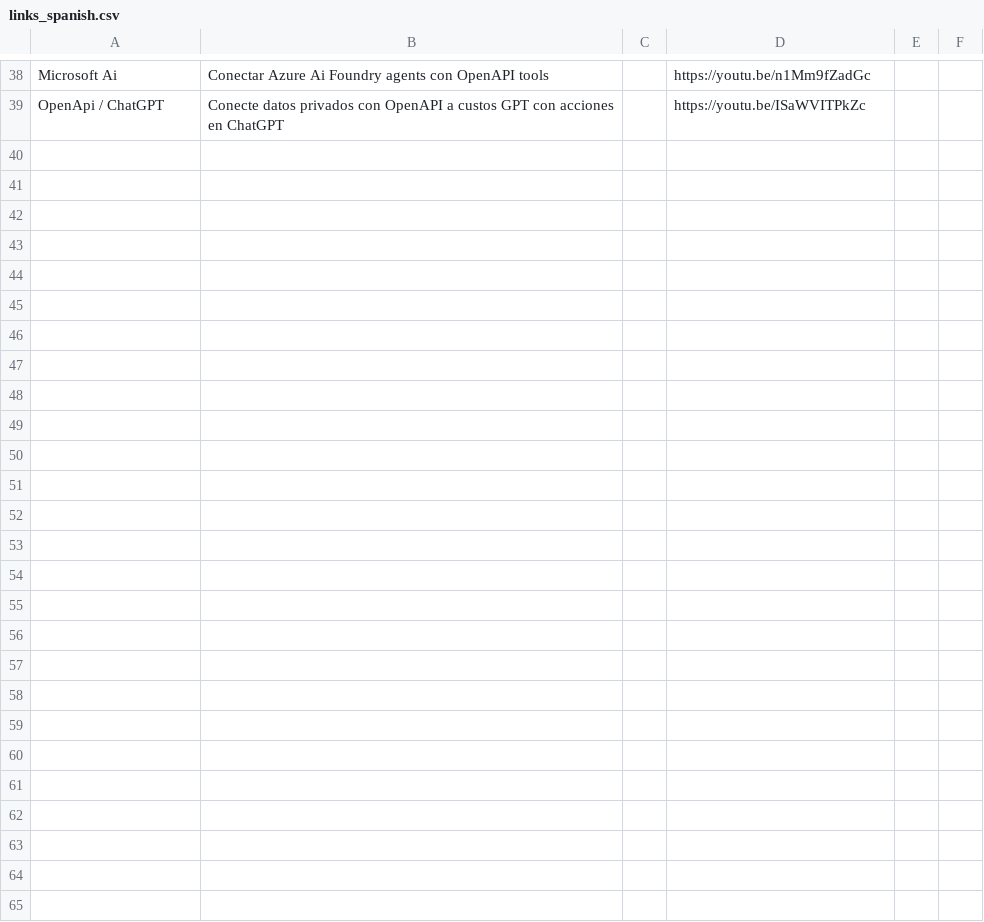
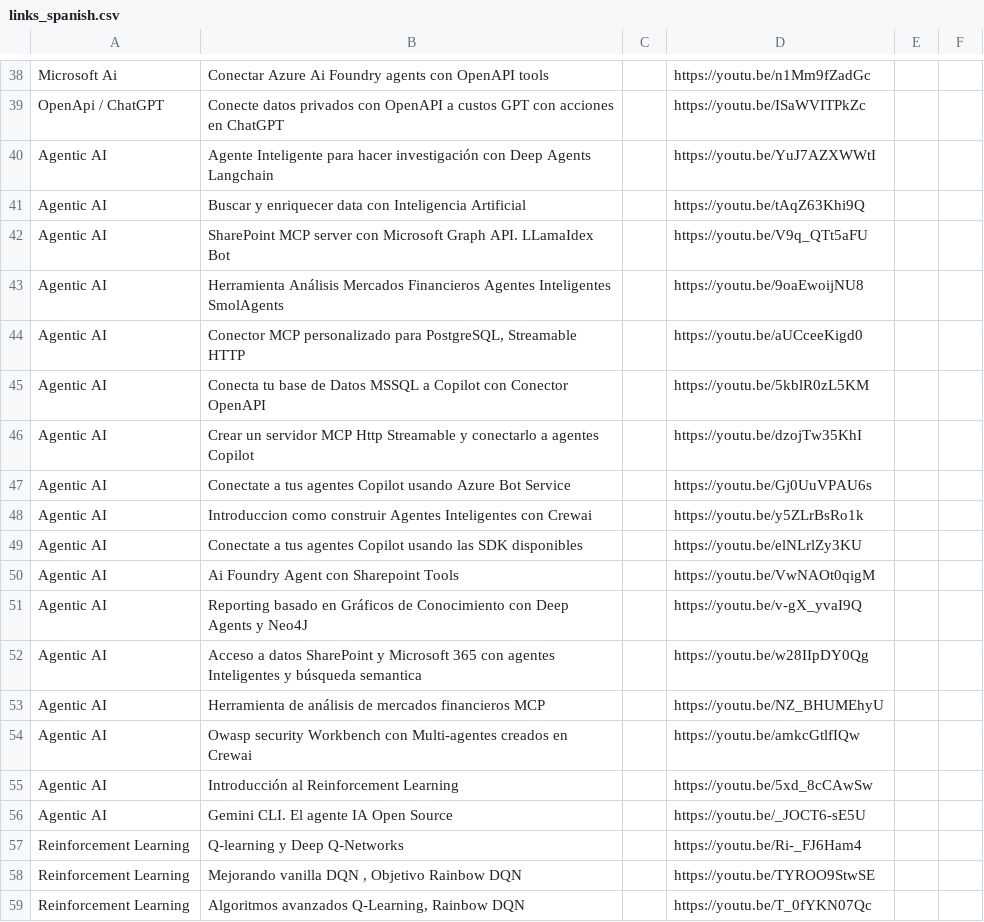
Before and after one commit to olonok69/Canal_only_readmes, a CSV file: data/links_spanish.csv, drawn as a sheet; only a part is shown, gaps mark what is left out; the diff covers the shown part only; the diff names each change by its address in the sheet, - before the commit and + after, or states it on an @@ line.

```diff
--- a/data/links_spanish.csv
+++ b/data/links_spanish.csv
+row 40: Agentic AI | Agente Inteligente para hacer investigación con Deep Agents Langchain |  | https://youtu.be/YuJ7AZXWWtI
+row 41: Agentic AI | Buscar y enriquecer data con Inteligencia Artificial |  | https://youtu.be/tAqZ63Khi9Q
+row 42: Agentic AI | SharePoint MCP server con Microsoft Graph API. LLamaIdex Bot |  | https://youtu.be/V9q_QTt5aFU
+row 43: Agentic AI | Herramienta Análisis Mercados Financieros Agentes Inteligentes SmolAgents |  | https://youtu.be/9oaEwoijNU8
+row 44: Agentic AI | Conector MCP personalizado para PostgreSQL, Streamable HTTP |  | https://youtu.be/aUCceeKigd0
+row 45: Agentic AI | Conecta tu base de Datos MSSQL a Copilot con Conector OpenAPI |  | https://youtu.be/5kblR0zL5KM
+row 46: Agentic AI | Crear un servidor MCP Http Streamable y conectarlo a agentes Copilot |  | https://youtu.be/dzojTw35KhI
+row 47: Agentic AI | Conectate a tus agentes Copilot usando Azure Bot Service |  | https://youtu.be/Gj0UuVPAU6s
+row 48: Agentic AI | Introduccion como construir Agentes Inteligentes con Crewai |  | https://youtu.be/y5ZLrBsRo1k
+row 49: Agentic AI | Conectate a tus agentes Copilot usando las SDK disponibles |  | https://youtu.be/elNLrlZy3KU
+row 50: Agentic AI | Ai Foundry Agent con Sharepoint Tools |  | https://youtu.be/VwNAOt0qigM
+row 51: Agentic AI | Reporting basado en Gráficos de Conocimiento con Deep Agents y Neo4J |  | https://youtu.be/v-gX_yvaI9Q
+row 52: Agentic AI | Acceso a datos SharePoint y Microsoft 365 con agentes Inteligentes y búsqueda semantica |  | https://youtu.be/w28IIpDY0Qg
+row 53: Agentic AI | Herramienta de análisis de mercados financieros MCP |  | https://youtu.be/NZ_BHUMEhyU
+row 54: Agentic AI | Owasp security Workbench con Multi-agentes creados en Crewai |  | https://youtu.be/amkcGtlfIQw
+row 55: Agentic AI | Introducción al Reinforcement Learning |  | https://youtu.be/5xd_8cCAwSw
+row 56: Agentic AI | Gemini CLI. El agente IA Open Source |  | https://youtu.be/_JOCT6-sE5U
+row 57: Reinforcement Learning | Q-learning y Deep Q-Networks |  | https://youtu.be/Ri-_FJ6Ham4
+row 58: Reinforcement Learning | Mejorando vanilla DQN , Objetivo Rainbow DQN |  | https://youtu.be/TYROO9StwSE
+row 59: Reinforcement Learning | Algoritmos avanzados Q-Learning, Rainbow DQN |  | https://youtu.be/T_0fYKN07Qc
```
Also changed, not shown: 13 added rows and 2 edited cells elsewhere in this file, data/links_english.csv.
